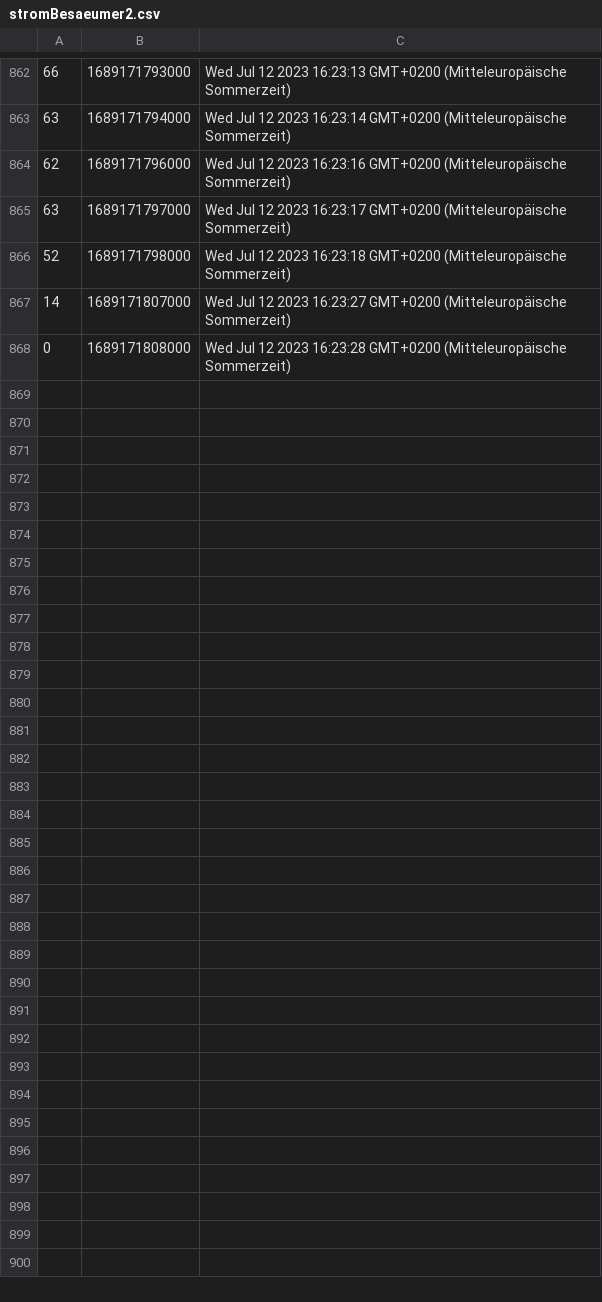
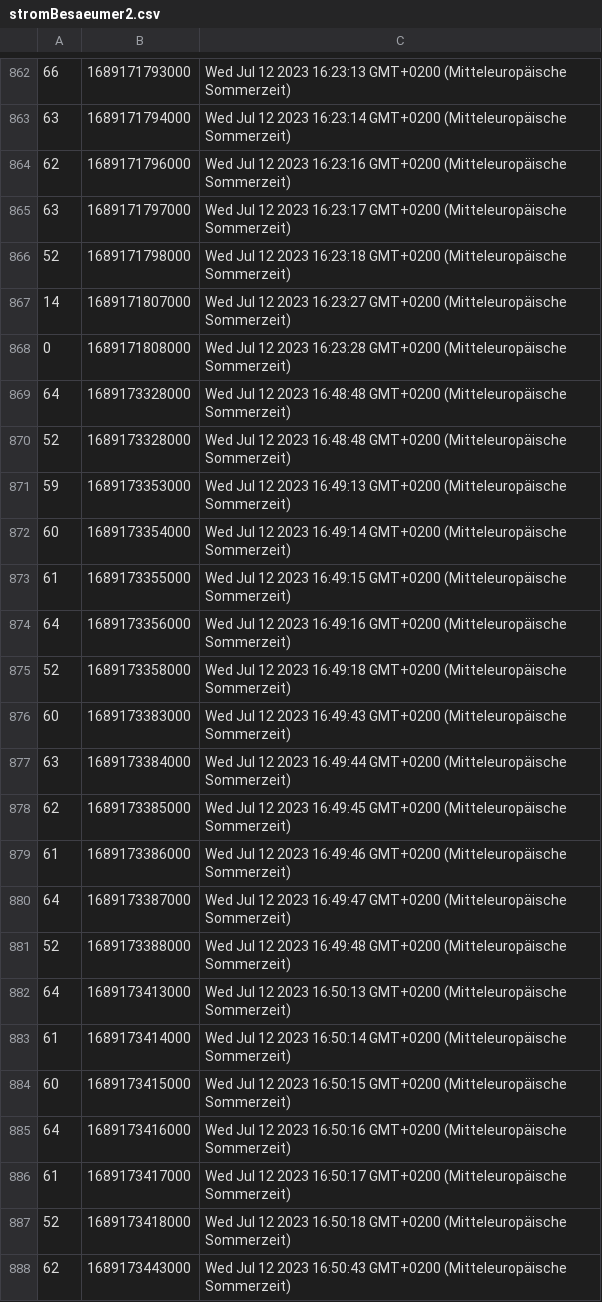
Before and after one commit to danielraso7/Node-OPCUA-WebApp, a CSV file: csv/12_07_2023/stromBesaeumer2.csv, drawn as a sheet; only a part is shown, gaps mark what is left out; the diff covers the shown part only.

```diff
--- a/csv/12_07_2023/stromBesaeumer2.csv
+++ b/csv/12_07_2023/stromBesaeumer2.csv
@@ -868 +868,21 @@
 0;1689171808000;Wed Jul 12 2023 16:23:28 GMT+0200 (Mitteleuropäische Sommerzeit)
+64;1689173328000;Wed Jul 12 2023 16:48:48 GMT+0200 (Mitteleuropäische Sommerzeit)
+52;1689173328000;Wed Jul 12 2023 16:48:48 GMT+0200 (Mitteleuropäische Sommerzeit)
+59;1689173353000;Wed Jul 12 2023 16:49:13 GMT+0200 (Mitteleuropäische Sommerzeit)
+60;1689173354000;Wed Jul 12 2023 16:49:14 GMT+0200 (Mitteleuropäische Sommerzeit)
+61;1689173355000;Wed Jul 12 2023 16:49:15 GMT+0200 (Mitteleuropäische Sommerzeit)
+64;1689173356000;Wed Jul 12 2023 16:49:16 GMT+0200 (Mitteleuropäische Sommerzeit)
+52;1689173358000;Wed Jul 12 2023 16:49:18 GMT+0200 (Mitteleuropäische Sommerzeit)
+60;1689173383000;Wed Jul 12 2023 16:49:43 GMT+0200 (Mitteleuropäische Sommerzeit)
+63;1689173384000;Wed Jul 12 2023 16:49:44 GMT+0200 (Mitteleuropäische Sommerzeit)
+62;1689173385000;Wed Jul 12 2023 16:49:45 GMT+0200 (Mitteleuropäische Sommerzeit)
+61;1689173386000;Wed Jul 12 2023 16:49:46 GMT+0200 (Mitteleuropäische Sommerzeit)
+64;1689173387000;Wed Jul 12 2023 16:49:47 GMT+0200 (Mitteleuropäische Sommerzeit)
+52;1689173388000;Wed Jul 12 2023 16:49:48 GMT+0200 (Mitteleuropäische Sommerzeit)
+64;1689173413000;Wed Jul 12 2023 16:50:13 GMT+0200 (Mitteleuropäische Sommerzeit)
+61;1689173414000;Wed Jul 12 2023 16:50:14 GMT+0200 (Mitteleuropäische Sommerzeit)
+60;1689173415000;Wed Jul 12 2023 16:50:15 GMT+0200 (Mitteleuropäische Sommerzeit)
+64;1689173416000;Wed Jul 12 2023 16:50:16 GMT+0200 (Mitteleuropäische Sommerzeit)
+61;1689173417000;Wed Jul 12 2023 16:50:17 GMT+0200 (Mitteleuropäische Sommerzeit)
+52;1689173418000;Wed Jul 12 2023 16:50:18 GMT+0200 (Mitteleuropäische Sommerzeit)
+62;1689173443000;Wed Jul 12 2023 16:50:43 GMT+0200 (Mitteleuropäische Sommerzeit)
```
Also changed, not shown: 45 added rows elsewhere in this file, csv/12_07_2023/anlageAutomatik.csv, csv/12_07_2023/stromBesaeumer1.csv, 2 other files.
